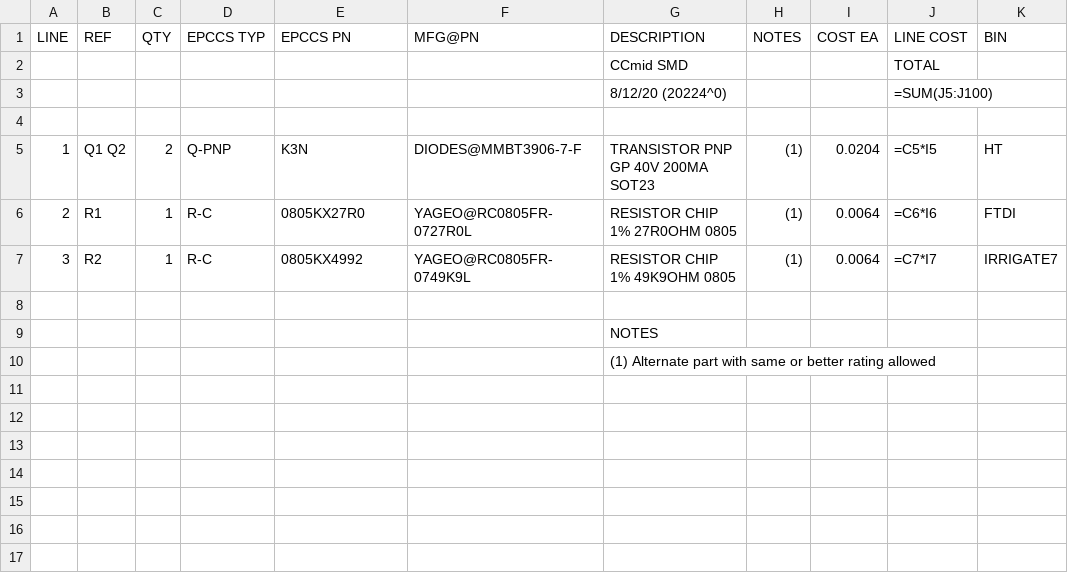
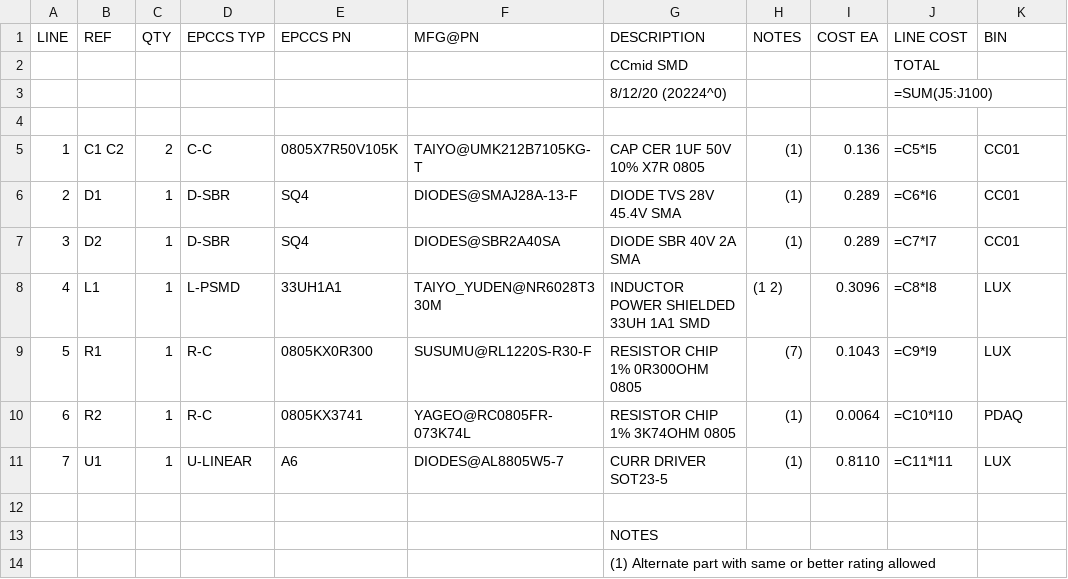
Before and after one commit to epccs/Driver, a CSV file: CCmid/Design/20224SMD,BOM.csv, drawn as a sheet.

Commit message:
CCmid: layout and bom done, reviewing

```diff
--- a/CCmid/Design/20224SMD,BOM.csv
+++ b/CCmid/Design/20224SMD,BOM.csv
@@ -4,5 +4,9 @@ LINE, REF, QTY, EPCCS TYP,EPCCS PN,MFG@PN, DESCRIPTION, NOTES, COST EA, LINE COS
 ,,,,,,,,,,
-1,Q1 Q2,2,Q-PNP,K3N,DIODES@MMBT3906-7-F,TRANSISTOR PNP GP 40V 200MA SOT23,(1),0.0204,=C5*I5,HT
-2,R1,1,R-C,0805KX27R0,YAGEO@RC0805FR-0727R0L,RESISTOR CHIP 1% 27R0OHM 0805,(1),0.0064,=C6*I6,FTDI
-3,R2,1,R-C,0805KX4992,YAGEO@RC0805FR-0749K9L,RESISTOR CHIP 1% 49K9OHM 0805,(1),0.0064,=C7*I7,IRRIGATE7
+1,C1 C2,2,C-C,0805X7R50V105K,TAIYO@UMK212B7105KG-T,CAP CER 1UF 50V 10% X7R 0805,(1),0.136,=C5*I5,CC01
+2,D1,1,D-SBR,SQ4,DIODES@SMAJ28A-13-F,DIODE TVS 28V 45.4V SMA,(1),0.289,=C6*I6,CC01
+3,D2,1,D-SBR,SQ4,DIODES@SBR2A40SA,DIODE SBR 40V 2A SMA,(1),0.289,=C7*I7,CC01
+4,L1,1,L-PSMD,33UH1A1,TAIYO_YUDEN@NR6028T330M,INDUCTOR POWER SHIELDED 33UH 1A1 SMD,(1 2),0.3096,=C8*I8,LUX
+5,R1,1,R-C,0805KX0R300,SUSUMU@RL1220S-R30-F,RESISTOR CHIP 1% 0R300OHM 0805,(7),0.1043,=C9*I9,LUX
+6,R2,1,R-C,0805KX3741,YAGEO@RC0805FR-073K74L,RESISTOR CHIP 1% 3K74OHM 0805,(1),0.0064,=C10*I10,PDAQ
+7,U1,1,U-LINEAR,A6,DIODES@AL8805W5-7,CURR DRIVER SOT23-5,(1),0.8110,=C11*I11,LUX
 ,,,,,,,,,,
```
Also changed, not shown: CCmid/Design/20224BRD,BOM.csv, CCmid/Design/20224HDR,BOM.csv, 7 other files.
